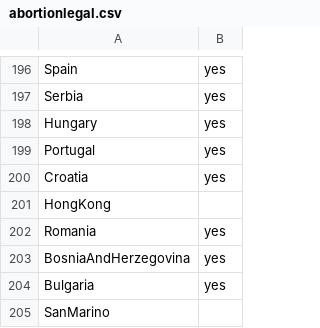
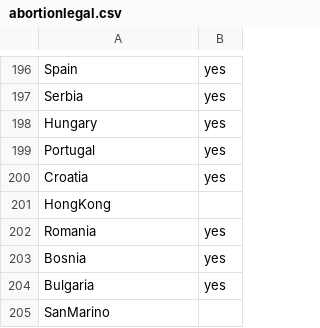
Before and after one commit to jkworldchampion/Data_analytics, a CSV file: abortionlegal.csv, drawn as a sheet; only a part is shown, gaps mark what is left out.

Commit message:
Create abortionlegal.csv

```diff
--- a/abortionlegal.csv
+++ b/abortionlegal.csv
@@ -202,3 +202,3 @@ HongKong,,
 Romania,yes,
-BosniaAndHerzegovina,yes,
+Bosnia,yes,
 Bulgaria,yes,
```
